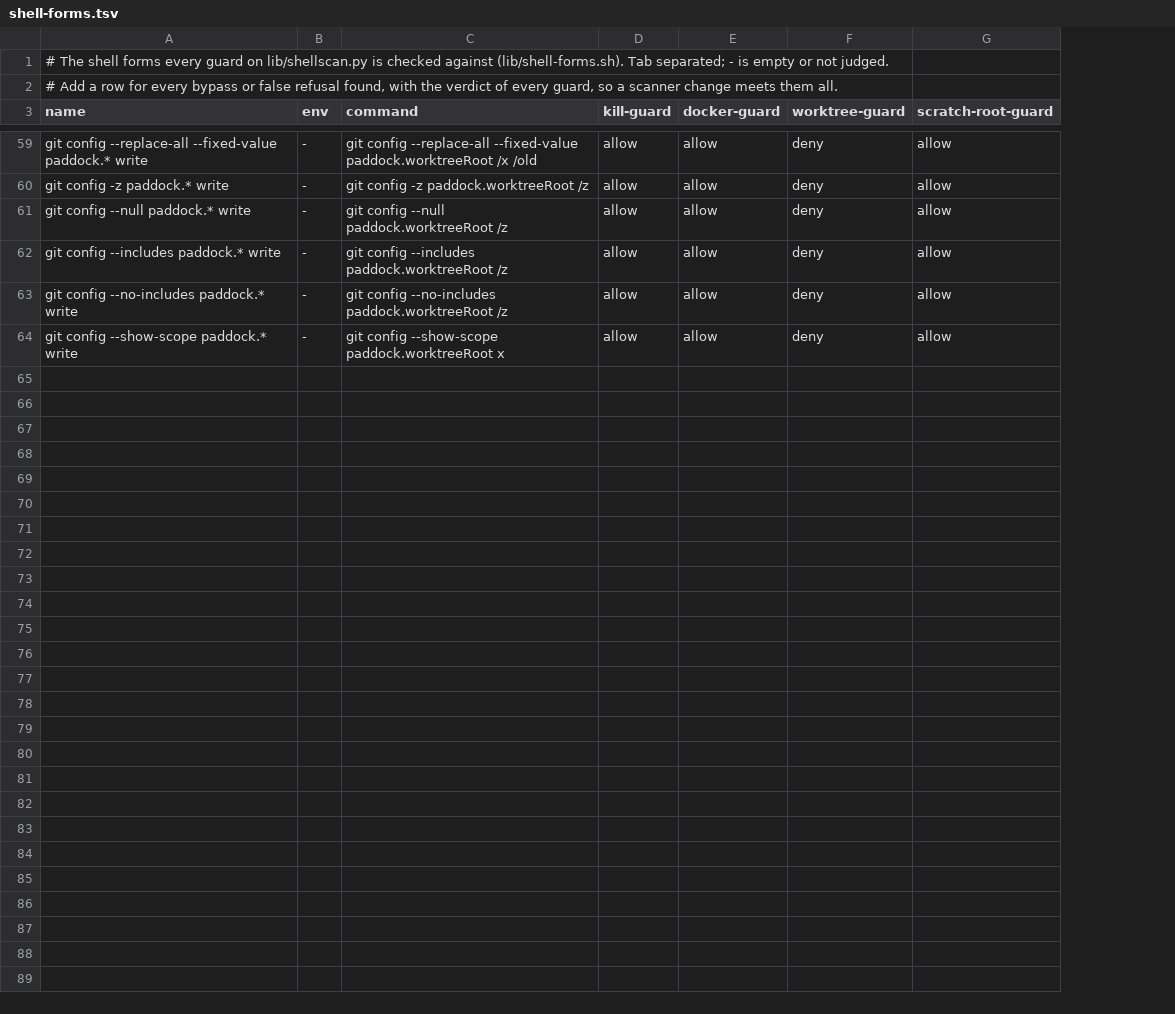
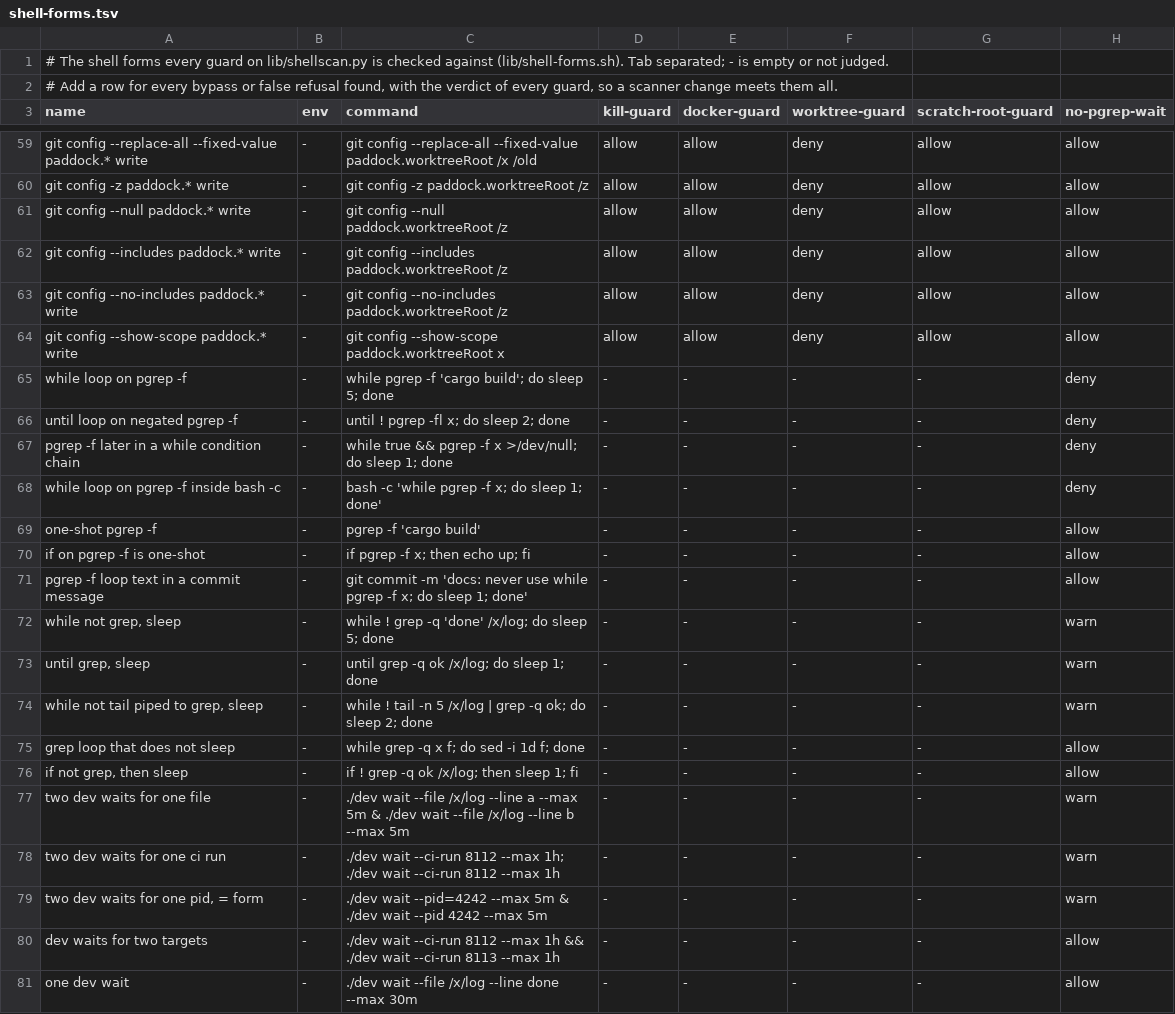
Before and after one commit to decryp7/paddock, a TSV file: .claude/hooks/lib/shell-forms.tsv, drawn as a sheet; only a part is shown, gaps mark what is left out; the diff names each change by its address in the sheet, - before the commit and + after, or states it on an @@ line.

Commit message:
feat(hooks): warn on grep polling loops and stacked dev waits
no-pgrep-wait now runs on lib/shellscan.py: it still refuses a pgrep -f loop (and no longer one written into a heredoc), and warns on while ! grep; do sleep loops, two dev waits for one target in a command, and a wait for a target a running dev wait already has. The shell-forms corpus gains a no-pgrep-wait column and a warn verdict.

```diff
--- a/.claude/hooks/lib/shell-forms.tsv
+++ b/.claude/hooks/lib/shell-forms.tsv
+column H (no-pgrep-wait), rows 59-64: all allow
+row 65: while loop on pgrep -f | - | while pgrep -f 'cargo build'; do sleep 5; done | - | - | - | - | deny
+row 66: until loop on negated pgrep -f | - | until ! pgrep -fl x; do sleep 2; done | - | - | - | - | deny
+row 67: pgrep -f later in a while condition chain | - | while true && pgrep -f x >/dev/null; do sleep 1; done | - | - | - | - | deny
+row 68: while loop on pgrep -f inside bash -c | - | bash -c 'while pgrep -f x; do sleep 1; done' | - | - | - | - | deny
+row 69: one-shot pgrep -f | - | pgrep -f 'cargo build' | - | - | - | - | allow
+row 70: if on pgrep -f is one-shot | - | if pgrep -f x; then echo up; fi | - | - | - | - | allow
+row 71: pgrep -f loop text in a commit message | - | git commit -m 'docs: never use while pgrep -f x; do sleep 1; done' | - | - | - | - | allow
+row 72: while not grep, sleep | - | while ! grep -q 'done' /x/log; do sleep 5; done | - | - | - | - | warn
+row 73: until grep, sleep | - | until grep -q ok /x/log; do sleep 1; done | - | - | - | - | warn
+row 74: while not tail piped to grep, sleep | - | while ! tail -n 5 /x/log | grep -q ok; do sleep 2; done | - | - | - | - | warn
+row 75: grep loop that does not sleep | - | while grep -q x f; do sed -i 1d f; done | - | - | - | - | allow
+row 76: if not grep, then sleep | - | if ! grep -q ok /x/log; then sleep 1; fi | - | - | - | - | allow
+row 77: two dev waits for one file | - | ./dev wait --file /x/log --line a --max 5m & ./dev wait --file /x/log --line b --max 5m | - | - | - | - | warn
+row 78: two dev waits for one ci run | - | ./dev wait --ci-run 8112 --max 1h; ./dev wait --ci-run 8112 --max 1h | - | - | - | - | warn
+row 79: two dev waits for one pid, = form | - | ./dev wait --pid=4242 --max 5m & ./dev wait --pid 4242 --max 5m | - | - | - | - | warn
+row 80: dev waits for two targets | - | ./dev wait --ci-run 8112 --max 1h && ./dev wait --ci-run 8113 --max 1h | - | - | - | - | allow
+row 81: one dev wait | - | ./dev wait --file /x/log --line done --max 30m | - | - | - | - | allow
```
Also changed, not shown: 7 other files.
